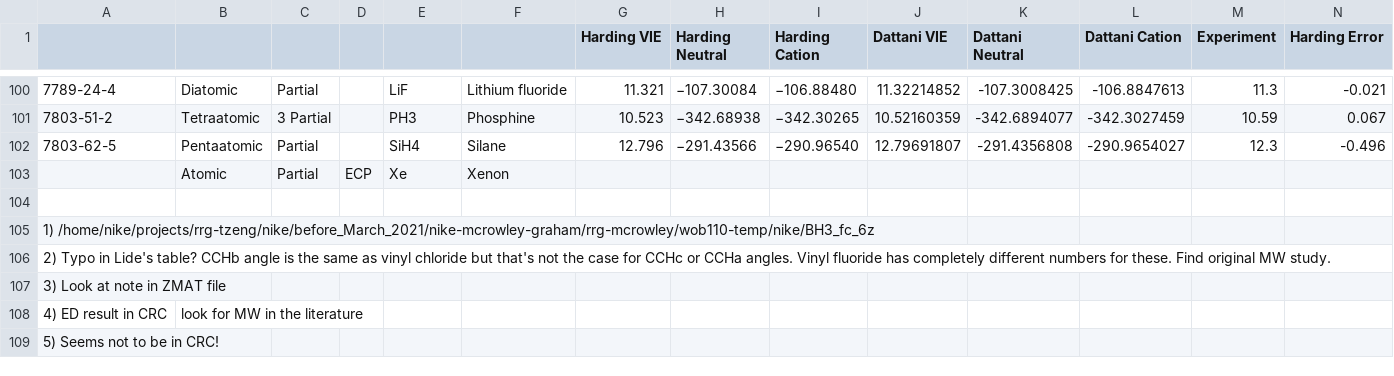
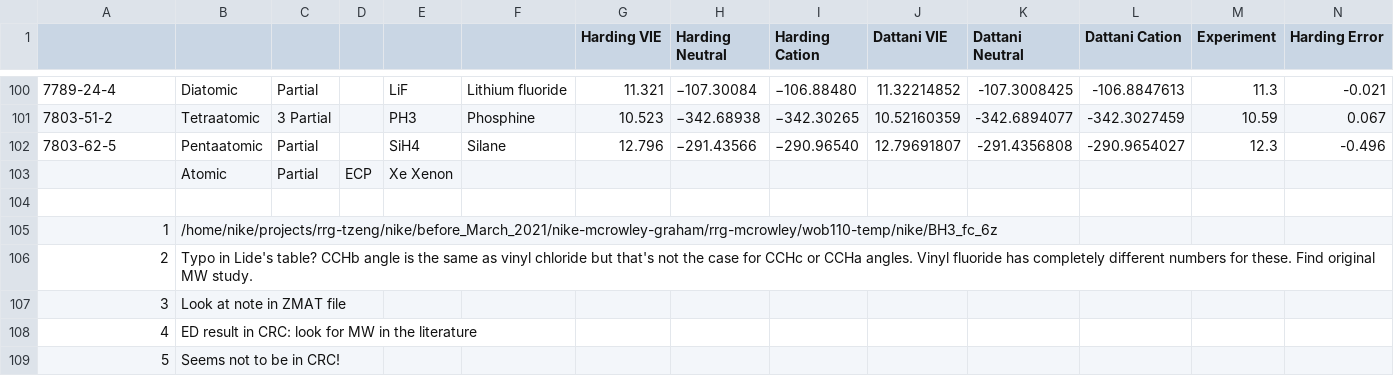
Before and after one commit to HPQC-LABS/GW100, a CSV file: summary.csv, drawn as a sheet; only a part is shown, gaps mark what is left out; removed rows and columns are numbered as before the commit, all else as after; rows hold the shown columns only; the diff names each change by its address in the sheet, - before the commit and + after, or states it on an @@ line.

Commit message:
Same as previous commit

```diff
--- a/summary.csv
+++ b/summary.csv
-E103: Xe
+E103: Xe Xenon
-F103: Xenon
+F103: (empty)
-row 105: 1) /home/nike/projects/rrg-tzeng/nike/before_March_2021/nike-mcrowley-graham/rrg-mcrowley/wob110-temp/nike/BH3_fc_6z
-row 106: 2) Typo in Lide's table? CCHb angle is the same as vinyl chloride but that's not the case for CCHc or CCHa angles. Vinyl fluoride has completely different numbers for these. Find original MW study.
-row 107: 3) Look at note in ZMAT file
-row 108: 4) ED result in CRC | look for MW in the literature
-row 109: 5) Seems not to be in CRC!
+row 105: 1 | /home/nike/projects/rrg-tzeng/nike/before_March_2021/nike-mcrowley-graham/rrg-mcrowley/wob110-temp/nike/BH3_fc_6z
+row 106: 2 | Typo in Lide's table? CCHb angle is the same as vinyl chloride but that's not the case for CCHc or CCHa angles. Vinyl fluoride has completely different numbers for these. Find original MW study.
+row 107: 3 | Look at note in ZMAT file
+row 108: 4 | ED result in CRC: look for MW in the literature
+row 109: 5 | Seems not to be in CRC!
```
